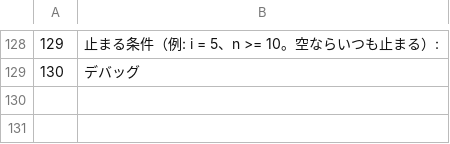
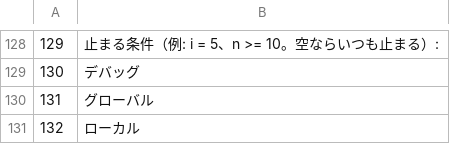
Before and after one commit to bellyoshi/ActBa64, a CSV file: src/projecteditor/ProjectEditor_lang_ja.csv, drawn as a sheet; only a part is shown, gaps mark what is left out; the diff names each change by its address in the sheet, - before the commit and + after, or states it on an @@ line.

```diff
--- a/src/projecteditor/ProjectEditor_lang_ja.csv
+++ b/src/projecteditor/ProjectEditor_lang_ja.csv
+row 130: 131 | グローバル
+row 131: 132 | ローカル
```
Also changed, not shown: src/projecteditor/ProjectEditor_lang_en.csv, 14 other files.
